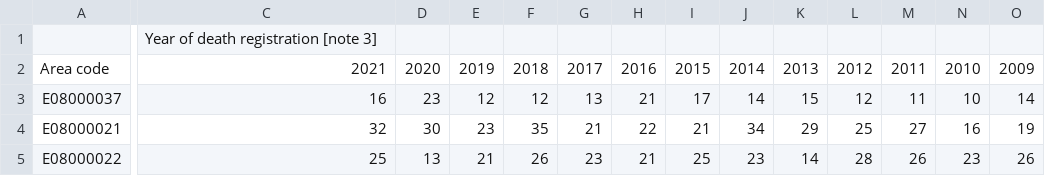
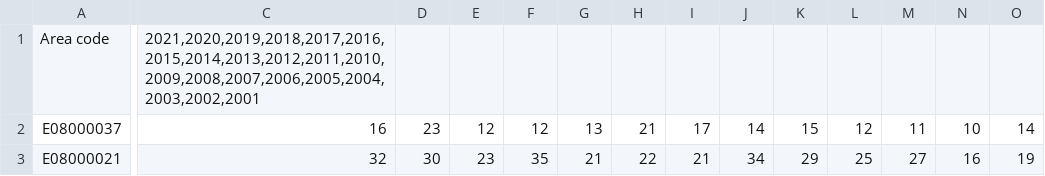
Before and after one commit to jazminyoung/jazminyoung.github.io, a CSV file: localauthority2.csv, drawn as a sheet; only a part is shown, gaps mark what is left out; the shorter side is filled out with more unchanged rows; removed rows and columns are numbered as before the commit, all else as after; rows hold the shown columns only; the diff covers the shown part only; the diff names each change by its address in the sheet, - before the commit and + after, or states it on an @@ line.

Commit message:
Update localauthority2.csv

```diff
--- a/localauthority2.csv
+++ b/localauthority2.csv
-row 1:  | Year of death registration [note 3]
-C1: 2021
+C1: 2021,2020,2019,2018,2017,2016,2015,2014,2013,2012,2011,2010,2009,2008,2007,2006,2005,2004,2003,2002,2001
-D1: 2020
+D1: (empty)
-E1: 2019
+E1: (empty)
-F1: 2018
+F1: (empty)
-G1: 2017
+G1: (empty)
-H1: 2016
+H1: (empty)
-I1: 2015
+I1: (empty)
-J1: 2014
+J1: (empty)
-K1: 2013
+K1: (empty)
-L1: 2012
+L1: (empty)
-M1: 2011
+M1: (empty)
-N1: 2010
+N1: (empty)
-O1: 2009
+O1: (empty)
```
Also changed, not shown: 8 edited cells elsewhere in this file.
